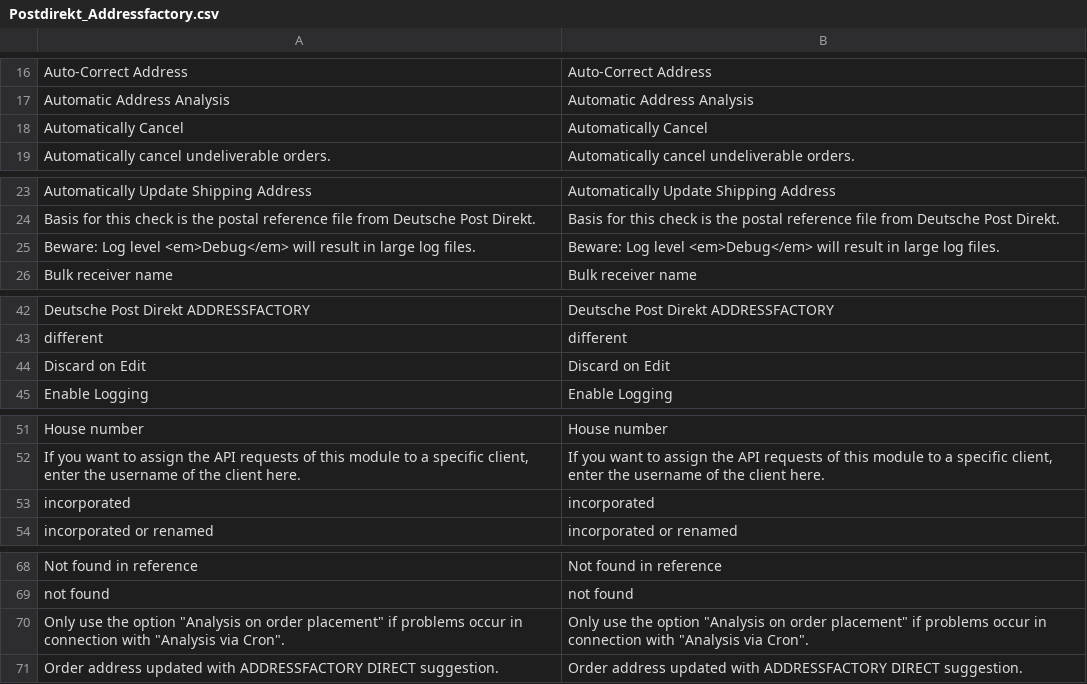
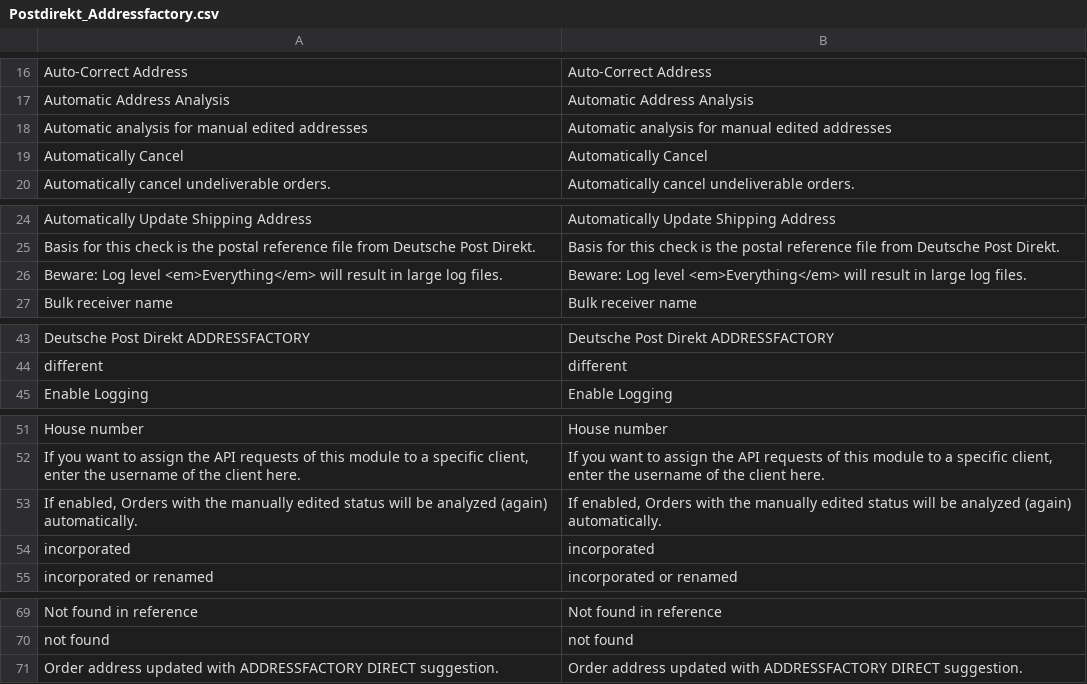
Before and after one commit to netresearch/deutschepost-module-addressfactory-m1, a CSV file: src/app/locale/en_US/Postdirekt_Addressfactory.csv, drawn as a sheet; only a part is shown, gaps mark what is left out.

```diff
--- a/src/app/locale/en_US/Postdirekt_Addressfactory.csv
+++ b/src/app/locale/en_US/Postdirekt_Addressfactory.csv
@@ -17,2 +17,3 @@
 "Automatic Address Analysis","Automatic Address Analysis"
+"Automatic analysis for manual edited addresses","Automatic analysis for manual edited addresses"
 "Automatically Cancel","Automatically Cancel"
@@ -24,3 +25,3 @@
 "Basis for this check is the postal reference file from Deutsche Post Direkt.","Basis for this check is the postal reference file from Deutsche Post Direkt."
-"Beware: Log level <em>Debug</em> will result in large log files.","Beware: Log level <em>Debug</em> will result in large log files."
+"Beware: Log level <em>Everything</em> will result in large log files.","Beware: Log level <em>Everything</em> will result in large log files."
 "Bulk receiver name","Bulk receiver name"
@@ -43,3 +44,2 @@
 "different","different"
-"Discard on Edit","Discard on Edit"
 "Enable Logging","Enable Logging"
@@ -52,2 +52,3 @@
 "If you want to assign the API requests of this module to a specific client, enter the username of the client here.","If you want to assign the API requests of this module to a specific client, enter the username of the client here."
+"If enabled, Orders with the manually edited status will be analyzed (again) automatically.","If enabled, Orders with the manually edited status will be analyzed (again) automatically."
 "incorporated","incorporated"
@@ -69,3 +70,2 @@
 "not found","not found"
-"Only use the option ""Analysis on order placement"" if problems occur in connection with ""Analysis via Cron"".","Only use the option ""Analysis on order placement"" if problems occur in connection with ""Analysis via Cron""."
 "Order address updated with ADDRESSFACTORY DIRECT suggestion.","Order address updated with ADDRESSFACTORY DIRECT suggestion."
```
Also changed, not shown: src/app/locale/de_DE/Postdirekt_Addressfactory.csv, 1 other file.
